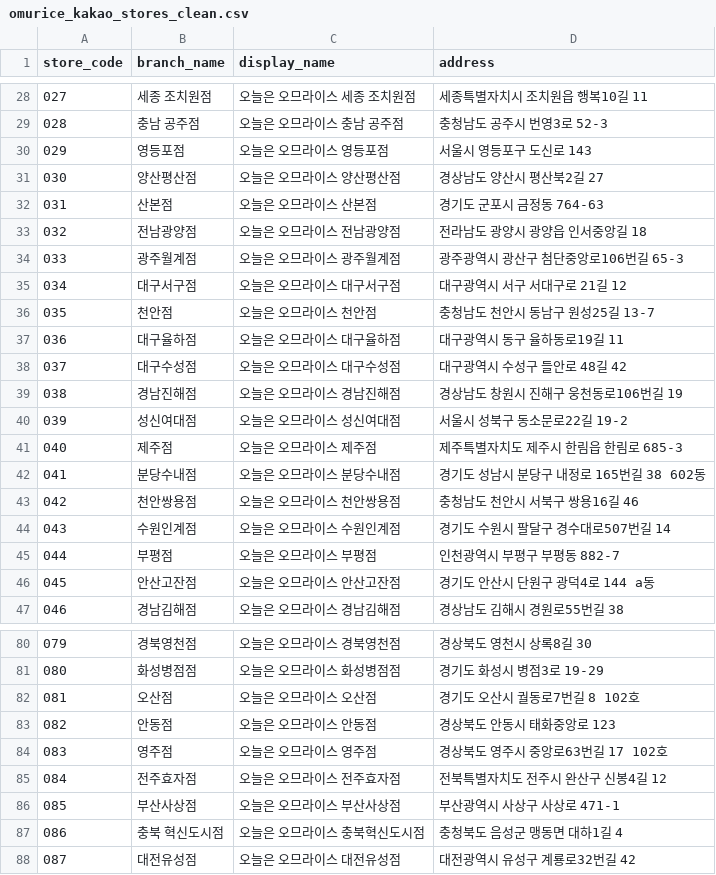
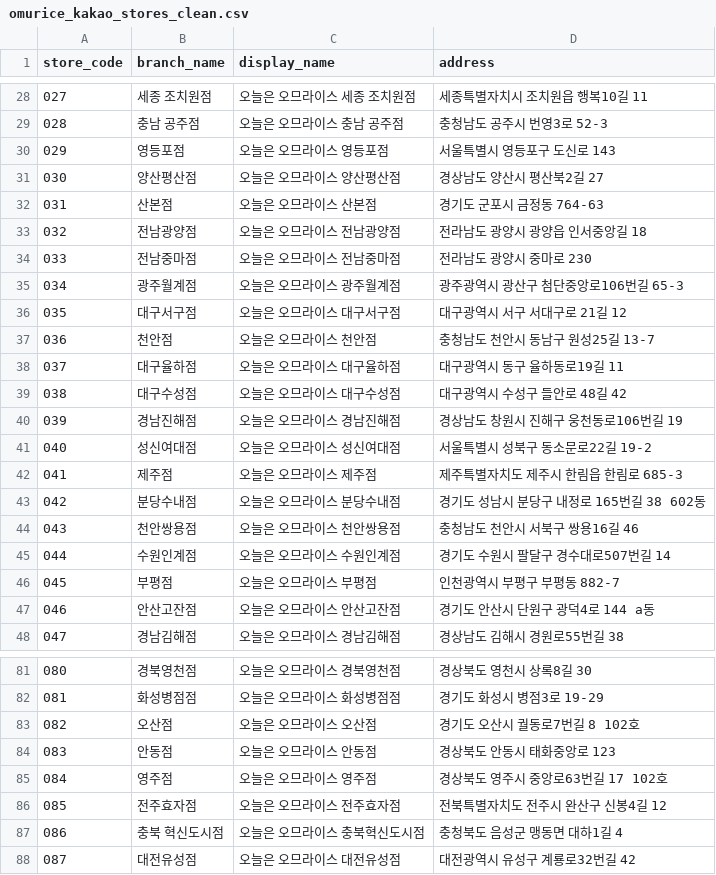
Before and after one commit to James940522/omurice-landing, a CSV file: public/asset/csv/omurice_kakao_stores_clean.csv, drawn as a sheet; only a part is shown, gaps mark what is left out; removed rows and columns are numbered as before the commit, all else as after; the diff covers the shown part only; the diff names each change by its address in the sheet, - before the commit and + after, or states it on an @@ line.

```diff
--- a/public/asset/csv/omurice_kakao_stores_clean.csv
+++ b/public/asset/csv/omurice_kakao_stores_clean.csv
-D30 (address): 서울시 영등포구 도신로 143
+D30 (address): 서울특별시 영등포구 도신로 143
+row 34: 033 | 전남중마점 | 오늘은 오므라이스 전남중마점 | 전라남도 광양시 중마로 230
@@ column A (store_code) renumbered between rows 35 and 86 @@
-D41 (address): 서울시 성북구 동소문로22길 19-2
+D41 (address): 서울특별시 성북구 동소문로22길 19-2
-row 86: 085 | 부산사상점 | 오늘은 오므라이스 부산사상점 | 부산광역시 사상구 사상로 471-1
```
Also changed, not shown: 3 added rows and 14 edited cells elsewhere in this file, 4 other files.
